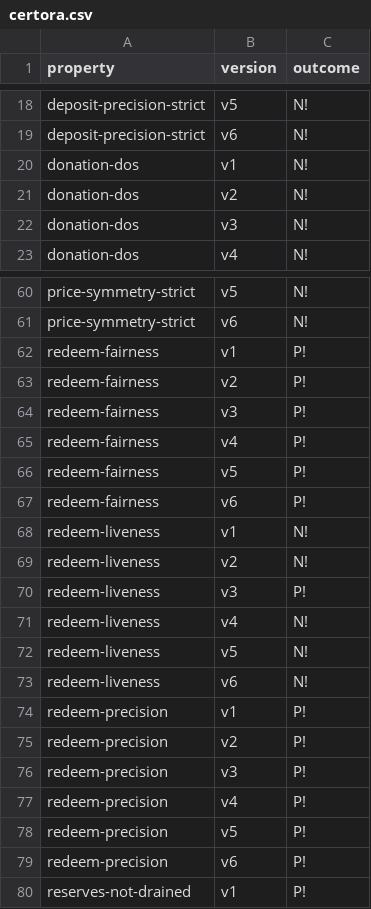
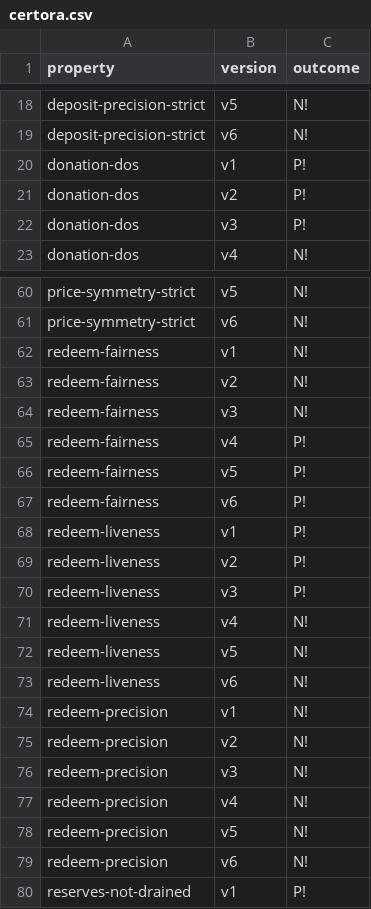
Before and after one commit to bitbart/contracts-verification-benchmark, a CSV file: contracts/amm/certora/certora.csv, drawn as a sheet; only a part is shown, gaps mark what is left out; the diff covers the shown part only.

```diff
--- a/contracts/amm/certora/certora.csv
+++ b/contracts/amm/certora/certora.csv
@@ -19,5 +19,5 @@ deposit-precision-strict,v5,N!
 deposit-precision-strict,v6,N!
-donation-dos,v1,N!
-donation-dos,v2,N!
-donation-dos,v3,N!
+donation-dos,v1,P!
+donation-dos,v2,P!
+donation-dos,v3,P!
 donation-dos,v4,N!
@@ -61,5 +61,5 @@ price-symmetry-strict,v5,N!
 price-symmetry-strict,v6,N!
-redeem-fairness,v1,P!
-redeem-fairness,v2,P!
-redeem-fairness,v3,P!
+redeem-fairness,v1,N!
+redeem-fairness,v2,N!
+redeem-fairness,v3,N!
 redeem-fairness,v4,P!
@@ -67,4 +67,4 @@ redeem-fairness,v5,P!
 redeem-fairness,v6,P!
-redeem-liveness,v1,N!
-redeem-liveness,v2,N!
+redeem-liveness,v1,P!
+redeem-liveness,v2,P!
 redeem-liveness,v3,P!
@@ -73,8 +73,8 @@ redeem-liveness,v5,N!
 redeem-liveness,v6,N!
-redeem-precision,v1,P!
-redeem-precision,v2,P!
-redeem-precision,v3,P!
-redeem-precision,v4,P!
-redeem-precision,v5,P!
-redeem-precision,v6,P!
+redeem-precision,v1,N!
+redeem-precision,v2,N!
+redeem-precision,v3,N!
+redeem-precision,v4,N!
+redeem-precision,v5,N!
+redeem-precision,v6,N!
 reserves-not-drained,v1,P!
```
Also changed, not shown: 23 edited cells elsewhere in this file, contracts/amm/certora.csv, contracts/amm/ground-truth.csv, 10 other files.
